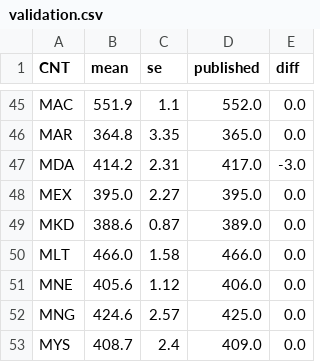
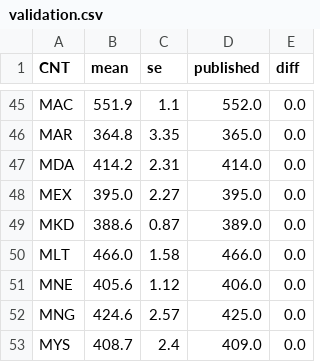
Before and after one commit to bincenb/Grateheat, a CSV file: tutoring-wellbeing/results/validation.csv, drawn as a sheet; only a part is shown, gaps mark what is left out.

```diff
--- a/tutoring-wellbeing/results/validation.csv
+++ b/tutoring-wellbeing/results/validation.csv
@@ -46,3 +46,3 @@ MAC,551.9,1.1,552.0,0.0
 MAR,364.8,3.35,365.0,0.0
-MDA,414.2,2.31,417.0,-3.0
+MDA,414.2,2.31,414.0,0.0
 MEX,395.0,2.27,395.0,0.0
```
Also changed, not shown: tutoring-wellbeing/results/all_estimates.csv, tutoring-wellbeing/results/system_estimates.csv, 8 other files.
